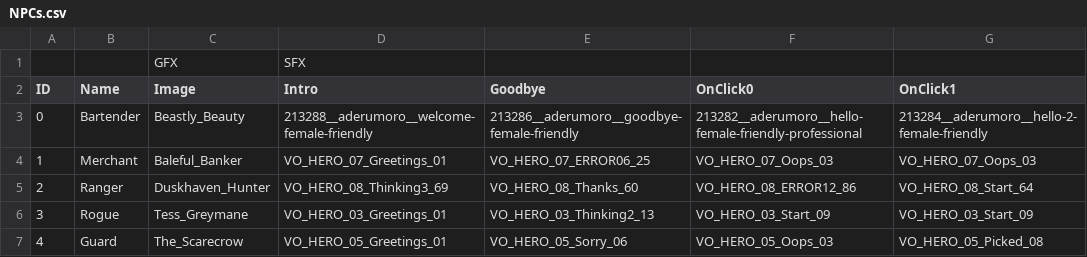
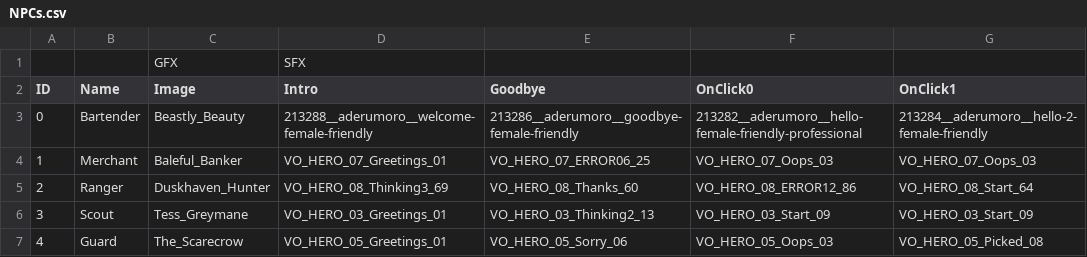
Before and after one commit to MessinaBrothers/YouMeetInATavern, a CSV file: YouMeetInATavern/Assets/Resources/NPCs.csv, drawn as a sheet; only a part is shown; the diff names each change by its address in the sheet, - before the commit and + after, or states it on an @@ line.

```diff
--- a/YouMeetInATavern/Assets/Resources/NPCs.csv
+++ b/YouMeetInATavern/Assets/Resources/NPCs.csv
-B6 (Name): Rogue
+B6 (Name): Scout
```
Also changed, not shown: YouMeetInATavern/Assets/Resources/Dialogue.csv, 13 other files.
